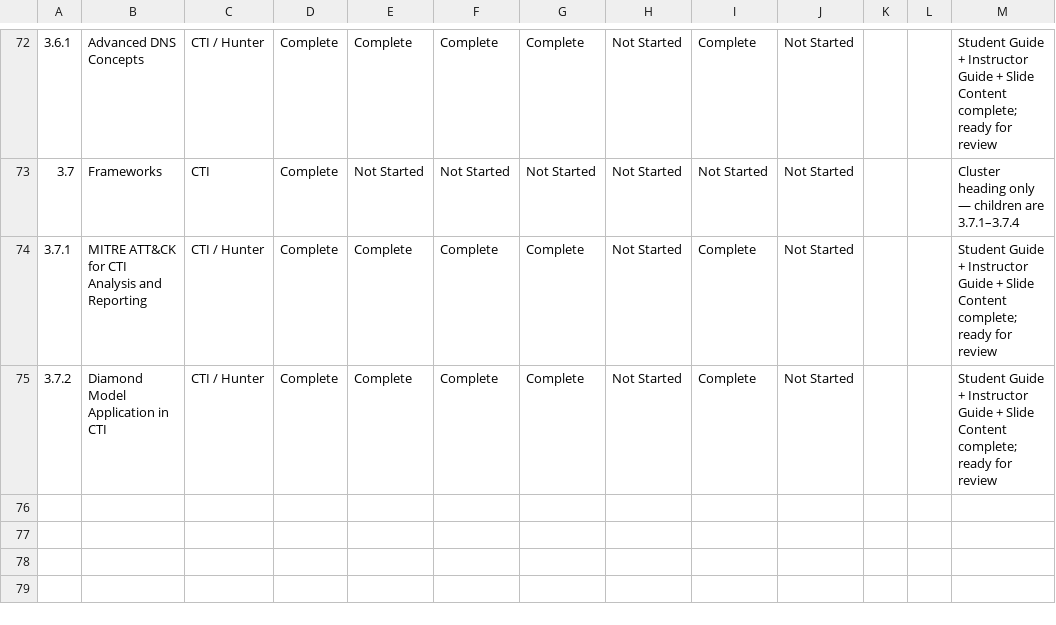
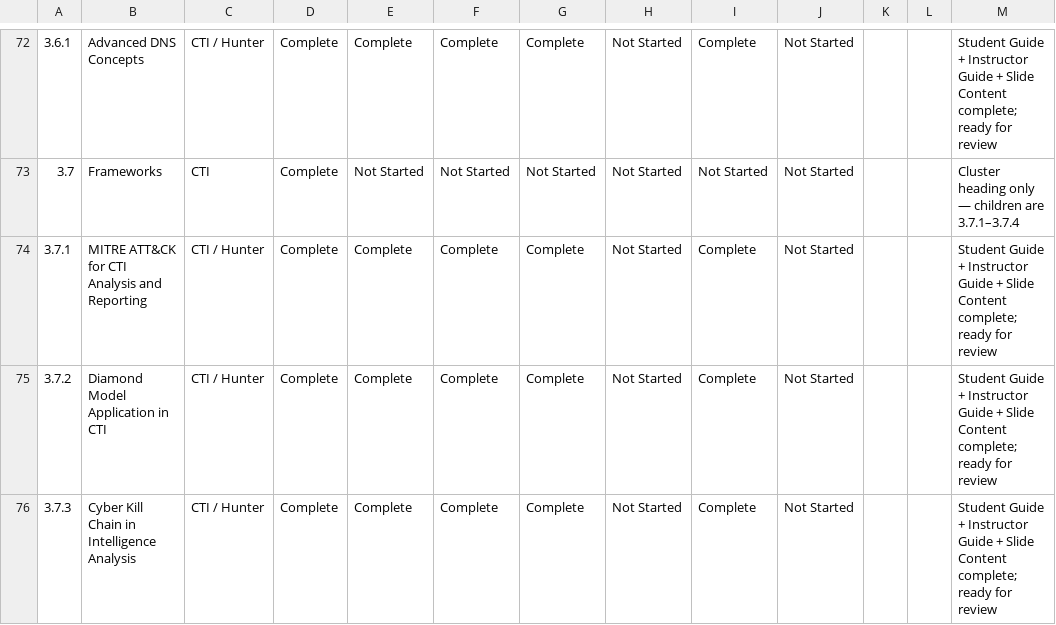
Before and after one commit to MalasadaTech/thraining-plan, a CSV file: docs/tracker.csv, drawn as a sheet; only a part is shown, gaps mark what is left out; the diff names each change by its address in the sheet, - before the commit and + after, or states it on an @@ line.

Commit message:
Add Cyber Kill Chain in Intelligence Analysis module with associated guides, slides, and tracking updates

```diff
--- a/docs/tracker.csv
+++ b/docs/tracker.csv
+row 76: 3.7.3 | Cyber Kill Chain in Intelligence Analysis | CTI / Hunter | Complete | Complete | Complete | Complete | Not Started | Complete | Not Started |  |  | Student Guide + Instructor Guide + Slide Content complete; ready for review
```
Also changed, not shown: 9 other files.
